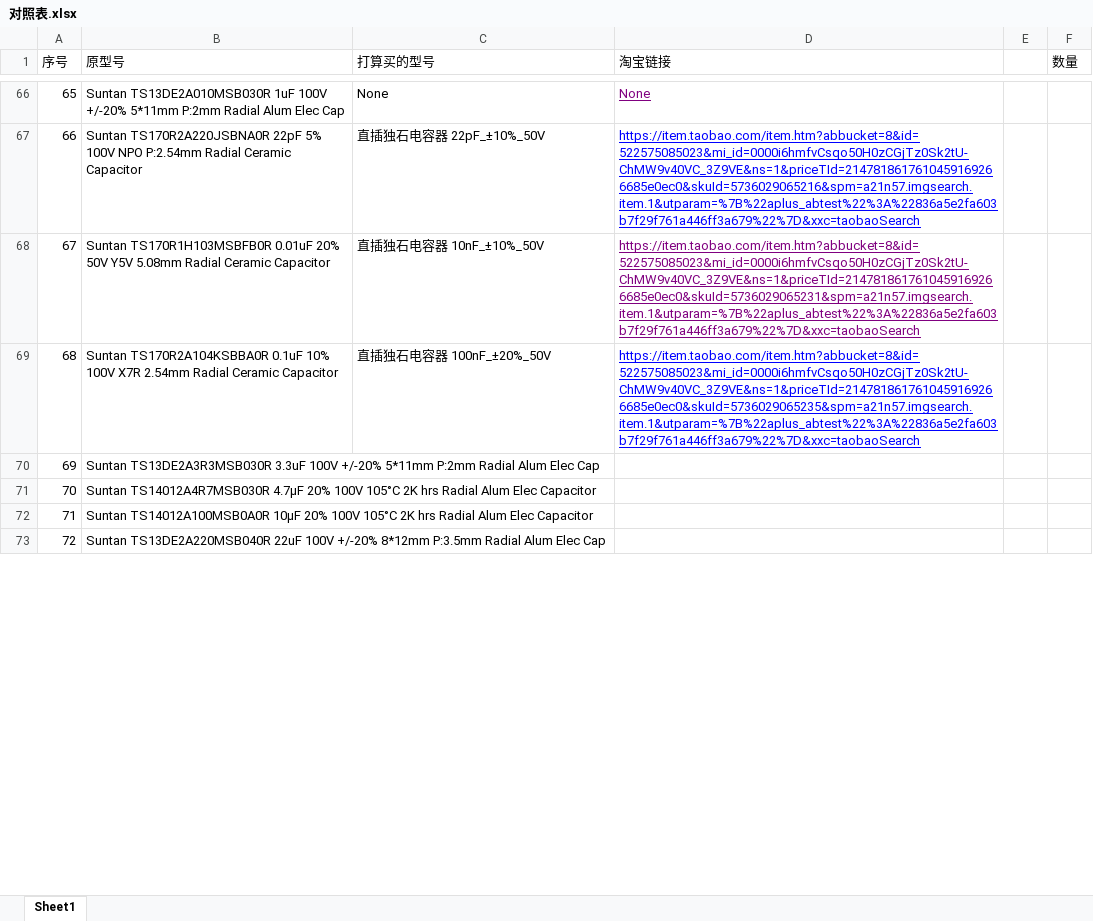
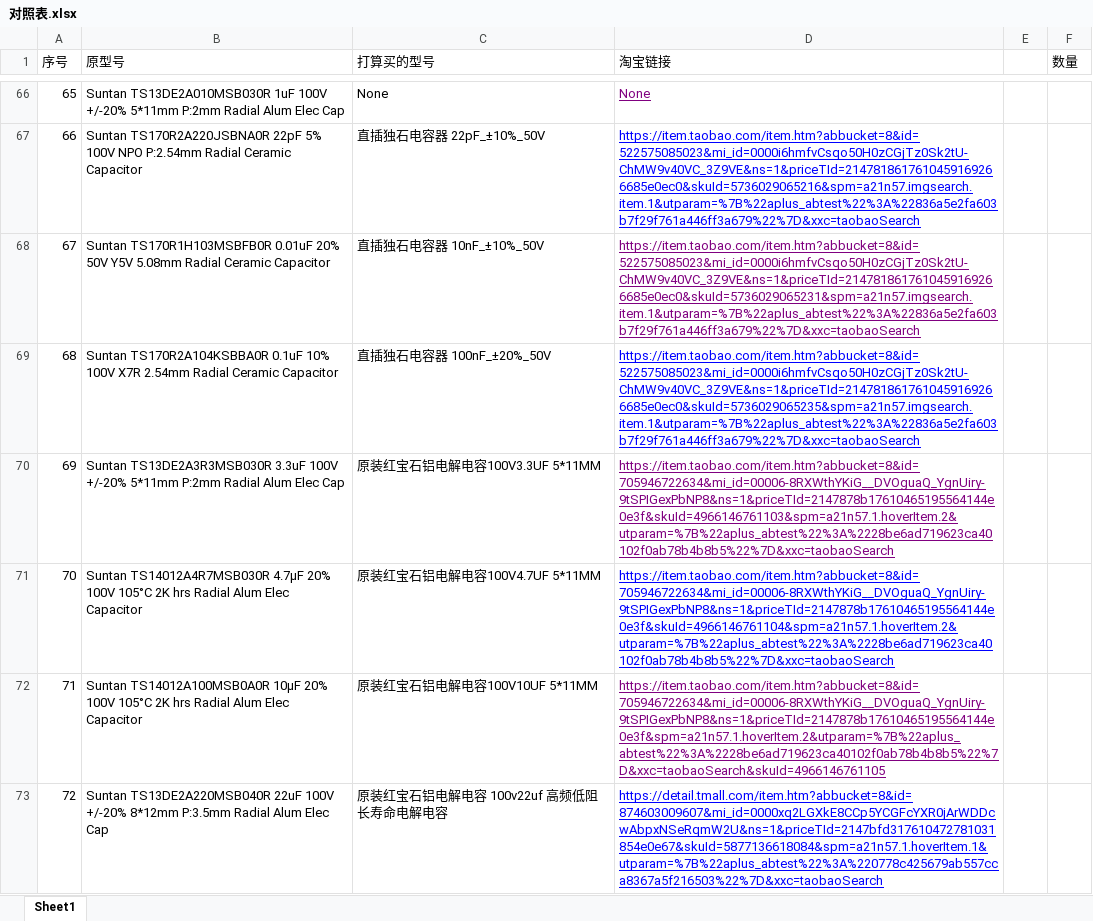
Before and after one commit to TatTwanAsi/Shopping-List-Converter-Agent, an Excel workbook: 对照表.xlsx, sheet Sheet1, drawn as a sheet; only a part is shown, gaps mark what is left out; values as stored, in another font and other column widths than the file's, no borders; the diff covers the shown part only; the diff names each change by its address in the sheet, - before the commit and + after, or states it on an @@ line.

```diff
--- a/对照表.xlsx (sheet Sheet1)
+++ b/对照表.xlsx (sheet Sheet1)
-C70 (打算买的型号): (empty)
+C70 (打算买的型号): 原装红宝石铝电解电容100V3.3UF 5*11MM
-D70 (淘宝链接): (empty)
+D70 (淘宝链接): https://item.taobao.com/item.htm?abbucket=8&id=705946722634&mi_id=00006-8RXWthYKiG__DVOguaQ_YgnUiry-9tSPIGexPbNP8&ns=1&priceTId=2147878b17610465195564144e0e3f&skuId=4966146761103&spm=a21n57.1.hoverItem.2&utparam=%7B%22aplus_abtest%22%3A%2228be6ad719623ca40102f0ab78b4b8b5%22%7D&xxc=taobaoSearch
-C71 (打算买的型号): (empty)
+C71 (打算买的型号): 原装红宝石铝电解电容100V4.7UF 5*11MM
-D71 (淘宝链接): (empty)
+D71 (淘宝链接): https://item.taobao.com/item.htm?abbucket=8&id=705946722634&mi_id=00006-8RXWthYKiG__DVOguaQ_YgnUiry-9tSPIGexPbNP8&ns=1&priceTId=2147878b17610465195564144e0e3f&skuId=4966146761104&spm=a21n57.1.hoverItem.2&utparam=%7B%22aplus_abtest%22%3A%2228be6ad719623ca40102f0ab78b4b8b5%22%7D&xxc=taobaoSearch
-C72 (打算买的型号): (empty)
+C72 (打算买的型号): 原装红宝石铝电解电容100V10UF 5*11MM
-D72 (淘宝链接): (empty)
+D72 (淘宝链接): https://item.taobao.com/item.htm?abbucket=8&id=705946722634&mi_id=00006-8RXWthYKiG__DVOguaQ_YgnUiry-9tSPIGexPbNP8&ns=1&priceTId=2147878b17610465195564144e0e3f&spm=a21n57.1.hoverItem.2&utparam=%7B%22aplus_abtest%22%3A%2228be6ad719623ca40102f0ab78b4b8b5%22%7D&xxc=taobaoSearch&skuId=4966146761105
-C73 (打算买的型号): (empty)
+C73 (打算买的型号): 原装红宝石铝电解电容 100v22uf 高频低阻长寿命电解电容
-D73 (淘宝链接): (empty)
+D73 (淘宝链接): https://detail.tmall.com/item.htm?abbucket=8&id=874603009607&mi_id=0000xq2LGXkE8CCp5YCGFcYXR0jArWDDcwAbpxNSeRqmW2U&ns=1&priceTId=2147bfd317610472781031854e0e67&skuId=5877136618084&spm=a21n57.1.hoverItem.1&utparam=%7B%22aplus_abtest%22%3A%220778c425679ab557cca8367a5f216503%22%7D&xxc=taobaoSearch
```
Also changed, not shown: 78 edited cells elsewhere in this sheet, 1 other file.
